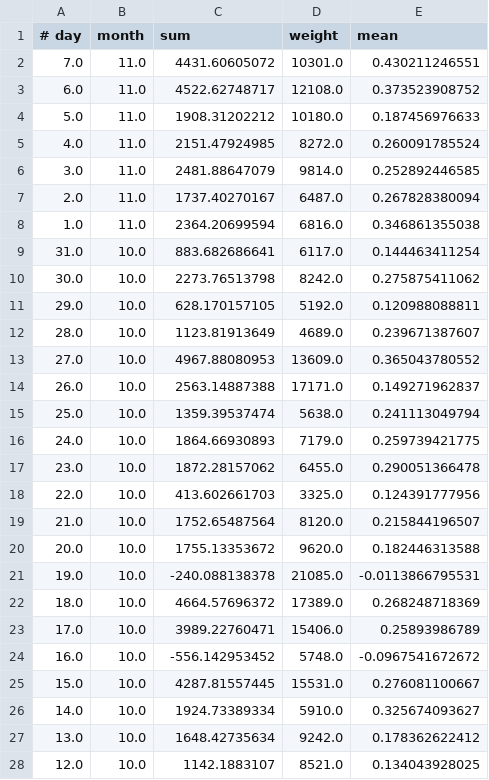
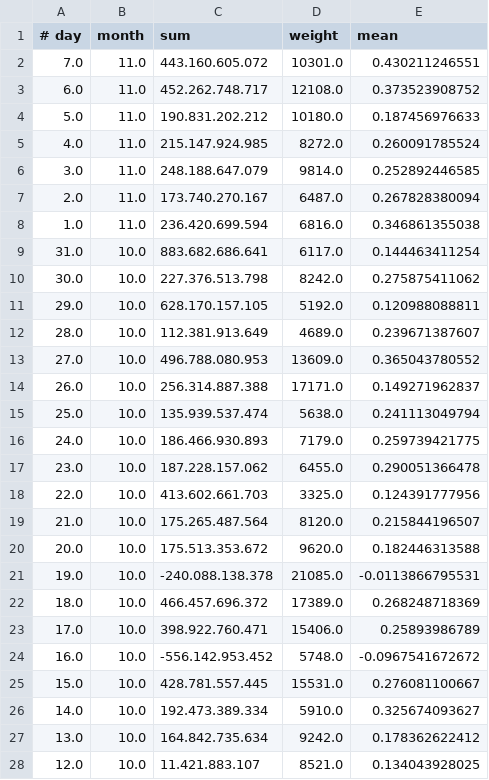
Before and after one commit to chiaercolani/ElectionPrediction, a CSV file: mean/mean_rubio.csv, drawn as a sheet; only a part is shown; the diff covers the shown part only.

```diff
--- a/mean/mean_rubio.csv
+++ b/mean/mean_rubio.csv
@@ -1,28 +1,28 @@
 # day;month;sum;weight;mean
-7.0;11.0;4431.60605072;10301.0;0.430211246551
-6.0;11.0;4522.62748717;12108.0;0.373523908752
-5.0;11.0;1908.31202212;10180.0;0.187456976633
-4.0;11.0;2151.47924985;8272.0;0.260091785524
-3.0;11.0;2481.88647079;9814.0;0.252892446585
-2.0;11.0;1737.40270167;6487.0;0.267828380094
-1.0;11.0;2364.20699594;6816.0;0.346861355038
-31.0;10.0;883.682686641;6117.0;0.144463411254
-30.0;10.0;2273.76513798;8242.0;0.275875411062
-29.0;10.0;628.170157105;5192.0;0.120988088811
-28.0;10.0;1123.81913649;4689.0;0.239671387607
-27.0;10.0;4967.88080953;13609.0;0.365043780552
-26.0;10.0;2563.14887388;17171.0;0.149271962837
-25.0;10.0;1359.39537474;5638.0;0.241113049794
-24.0;10.0;1864.66930893;7179.0;0.259739421775
-23.0;10.0;1872.28157062;6455.0;0.290051366478
-22.0;10.0;413.602661703;3325.0;0.124391777956
-21.0;10.0;1752.65487564;8120.0;0.215844196507
-20.0;10.0;1755.13353672;9620.0;0.182446313588
-19.0;10.0;-240.088138378;21085.0;-0.0113866795531
-18.0;10.0;4664.57696372;17389.0;0.268248718369
-17.0;10.0;3989.22760471;15406.0;0.25893986789
-16.0;10.0;-556.142953452;5748.0;-0.0967541672672
-15.0;10.0;4287.81557445;15531.0;0.276081100667
-14.0;10.0;1924.73389334;5910.0;0.325674093627
-13.0;10.0;1648.42735634;9242.0;0.178362622412
-12.0;10.0;1142.1883107;8521.0;0.134043928025
+7.0;11.0;443.160.605.072;10301.0;0.430211246551
+6.0;11.0;452.262.748.717;12108.0;0.373523908752
+5.0;11.0;190.831.202.212;10180.0;0.187456976633
+4.0;11.0;215.147.924.985;8272.0;0.260091785524
+3.0;11.0;248.188.647.079;9814.0;0.252892446585
+2.0;11.0;173.740.270.167;6487.0;0.267828380094
+1.0;11.0;236.420.699.594;6816.0;0.346861355038
+31.0;10.0;883.682.686.641;6117.0;0.144463411254
+30.0;10.0;227.376.513.798;8242.0;0.275875411062
+29.0;10.0;628.170.157.105;5192.0;0.120988088811
+28.0;10.0;112.381.913.649;4689.0;0.239671387607
+27.0;10.0;496.788.080.953;13609.0;0.365043780552
+26.0;10.0;256.314.887.388;17171.0;0.149271962837
+25.0;10.0;135.939.537.474;5638.0;0.241113049794
+24.0;10.0;186.466.930.893;7179.0;0.259739421775
+23.0;10.0;187.228.157.062;6455.0;0.290051366478
+22.0;10.0;413.602.661.703;3325.0;0.124391777956
+21.0;10.0;175.265.487.564;8120.0;0.215844196507
+20.0;10.0;175.513.353.672;9620.0;0.182446313588
+19.0;10.0;-240.088.138.378;21085.0;-0.0113866795531
+18.0;10.0;466.457.696.372;17389.0;0.268248718369
+17.0;10.0;398.922.760.471;15406.0;0.25893986789
+16.0;10.0;-556.142.953.452;5748.0;-0.0967541672672
+15.0;10.0;428.781.557.445;15531.0;0.276081100667
+14.0;10.0;192.473.389.334;5910.0;0.325674093627
+13.0;10.0;164.842.735.634;9242.0;0.178362622412
+12.0;10.0;11.421.883.107;8521.0;0.134043928025
```
Also changed, not shown: 1 removed row and 34 edited cells elsewhere in this file, mean/mean_sanchez.csv, sentiment_analysis/sentiment_strickland.csv, 1 other file.
